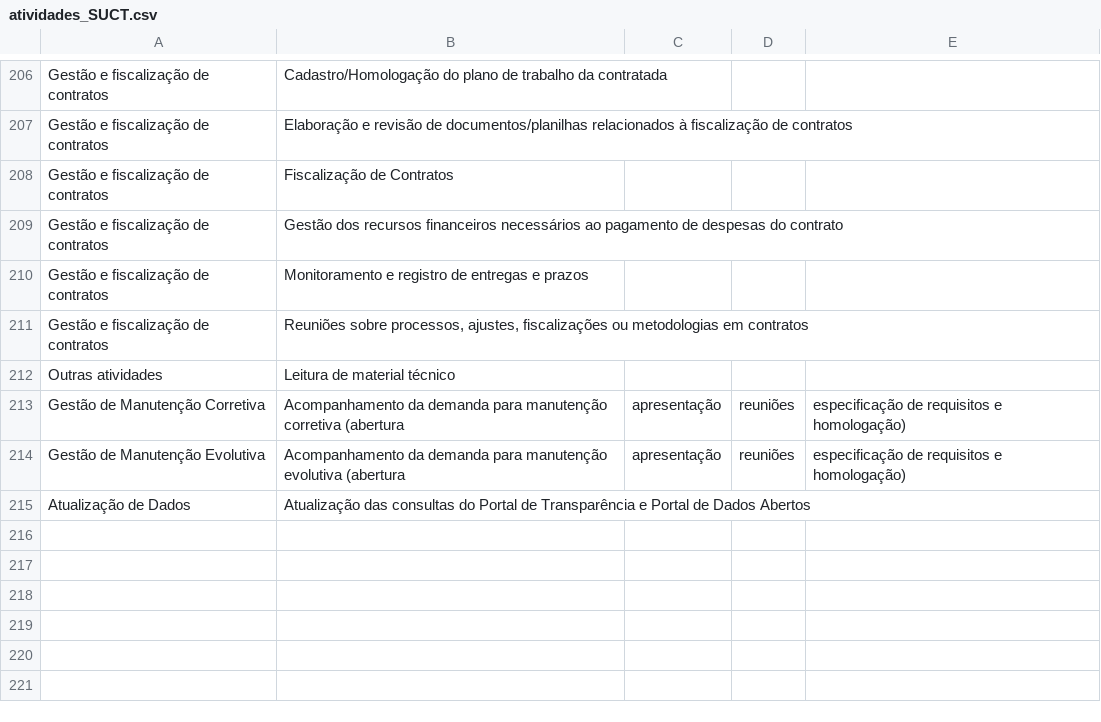
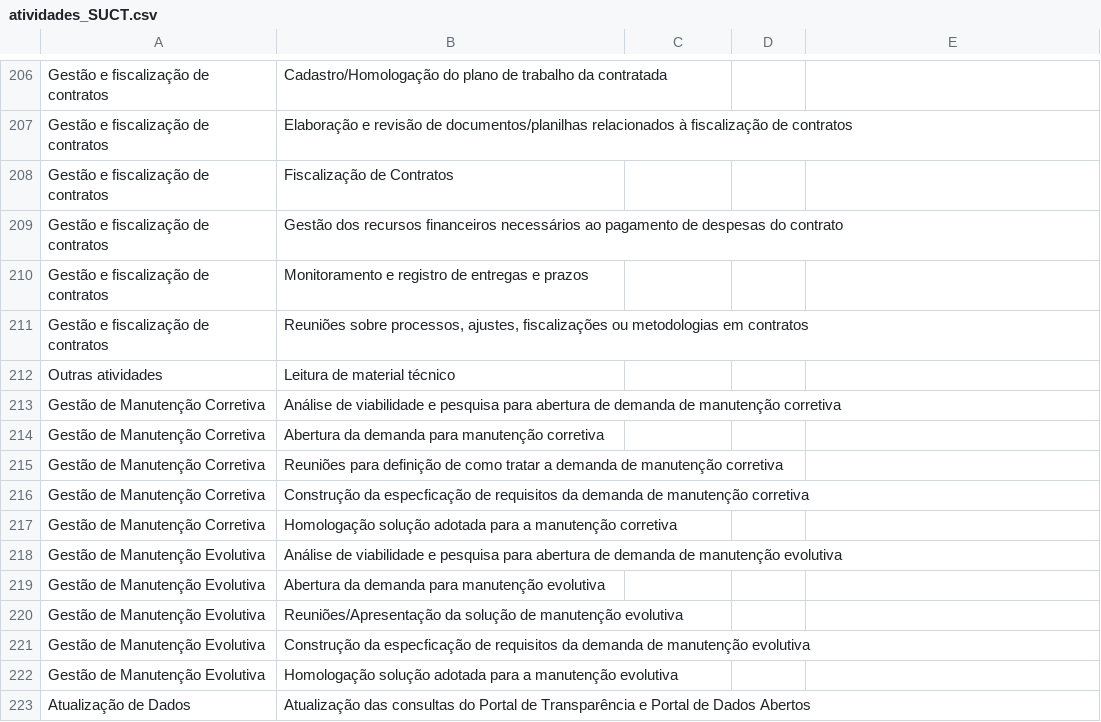
Before and after one commit to transparencia-mg/handbook, a CSV file: docs/fluxos_trabalho/atividades_SUCT.csv, drawn as a sheet; only a part is shown, gaps mark what is left out; removed rows and columns are numbered as before the commit, all else as after; the diff names each change by its address in the sheet, - before the commit and + after, or states it on an @@ line.

Commit message:
Insere atividades

```diff
--- a/docs/fluxos_trabalho/atividades_SUCT.csv
+++ b/docs/fluxos_trabalho/atividades_SUCT.csv
-row 213: Gestão de Manutenção Corretiva | Acompanhamento da demanda para manutenção corretiva (abertura | apresentação | reuniões | especificação de requisitos e homologação)
-row 214: Gestão de Manutenção Evolutiva | Acompanhamento da demanda para manutenção evolutiva (abertura | apresentação | reuniões | especificação de requisitos e homologação)
+row 213: Gestão de Manutenção Corretiva | Análise de viabilidade e pesquisa para abertura de demanda de manutenção corretiva
+row 214: Gestão de Manutenção Corretiva | Abertura da demanda para manutenção corretiva
+row 215: Gestão de Manutenção Corretiva | Reuniões para definição de como tratar a demanda de manutenção corretiva
+row 216: Gestão de Manutenção Corretiva | Construção da especficação de requisitos da demanda de manutenção corretiva
+row 217: Gestão de Manutenção Corretiva | Homologação solução adotada para a manutenção corretiva
+row 218: Gestão de Manutenção Evolutiva | Análise de viabilidade e pesquisa para abertura de demanda de manutenção evolutiva
+row 219: Gestão de Manutenção Evolutiva | Abertura da demanda para manutenção evolutiva
+row 220: Gestão de Manutenção Evolutiva | Reuniões/Apresentação da solução de manutenção evolutiva
+row 221: Gestão de Manutenção Evolutiva | Construção da especficação de requisitos da demanda de manutenção evolutiva
+row 222: Gestão de Manutenção Evolutiva | Homologação solução adotada para a manutenção evolutiva
```
